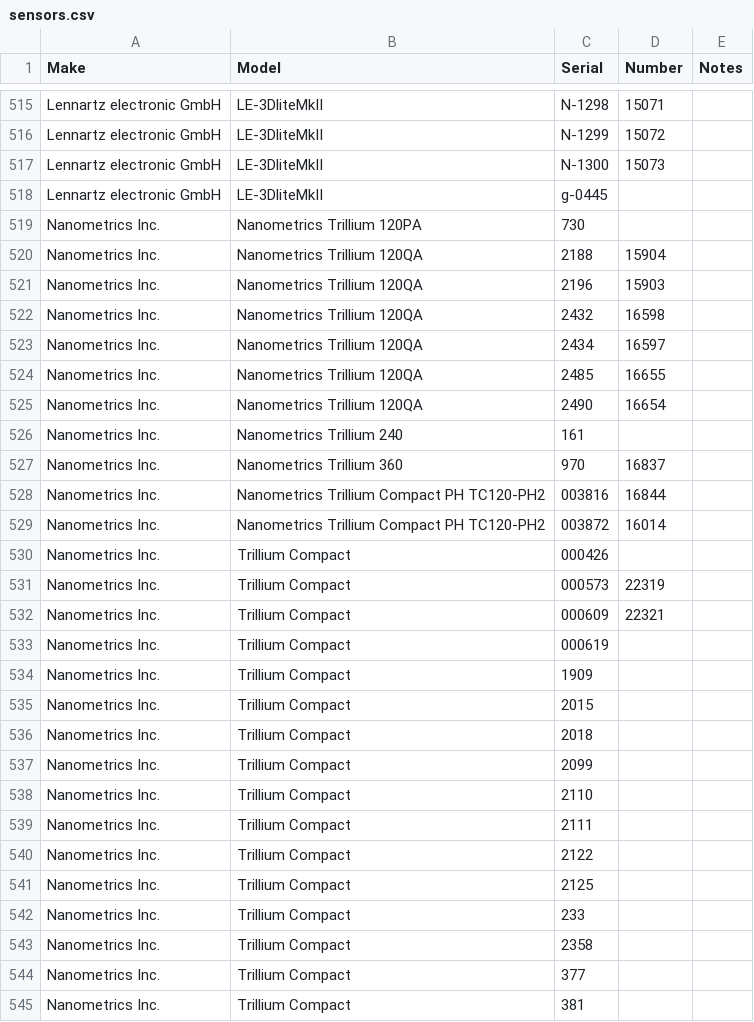
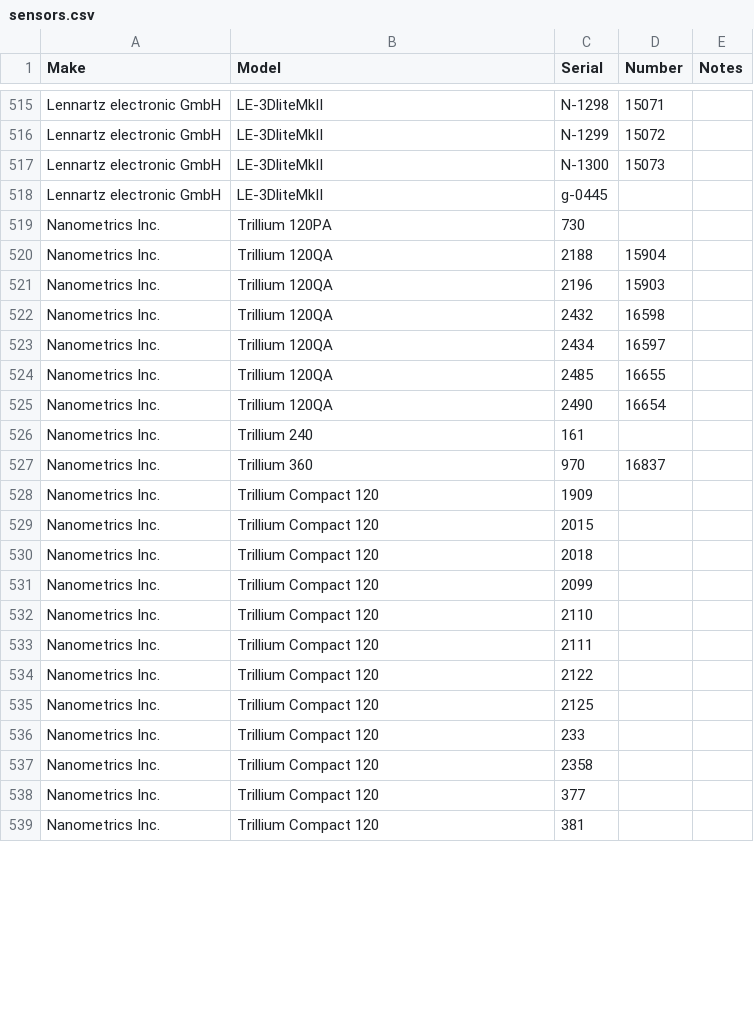
Before and after one commit to GeoNet/delta, a CSV file: assets/sensors.csv, drawn as a sheet; only a part is shown, gaps mark what is left out; the diff covers the shown part only.

Commit message:
updated nanometrics compact sensors (#161)

```diff
--- a/assets/sensors.csv
+++ b/assets/sensors.csv
@@ -518,28 +518,22 @@ Lennartz electronic GmbH,LE-3DliteMkII,N-1300,15073,
 Lennartz electronic GmbH,LE-3DliteMkII,g-0445,,
-Nanometrics Inc.,Nanometrics Trillium 120PA,730,,
-Nanometrics Inc.,Nanometrics Trillium 120QA,2188,15904,
-Nanometrics Inc.,Nanometrics Trillium 120QA,2196,15903,
-Nanometrics Inc.,Nanometrics Trillium 120QA,2432,16598,
-Nanometrics Inc.,Nanometrics Trillium 120QA,2434,16597,
-Nanometrics Inc.,Nanometrics Trillium 120QA,2485,16655,
-Nanometrics Inc.,Nanometrics Trillium 120QA,2490,16654,
-Nanometrics Inc.,Nanometrics Trillium 240,161,,
-Nanometrics Inc.,Nanometrics Trillium 360,970,16837,
-Nanometrics Inc.,Nanometrics Trillium Compact PH TC120-PH2,003816,16844,
-Nanometrics Inc.,Nanometrics Trillium Compact PH TC120-PH2,003872,16014,
-Nanometrics Inc.,Trillium Compact,000426,,
-Nanometrics Inc.,Trillium Compact,000573,22319,
-Nanometrics Inc.,Trillium Compact,000609,22321,
-Nanometrics Inc.,Trillium Compact,000619,,
-Nanometrics Inc.,Trillium Compact,1909,,
-Nanometrics Inc.,Trillium Compact,2015,,
-Nanometrics Inc.,Trillium Compact,2018,,
-Nanometrics Inc.,Trillium Compact,2099,,
-Nanometrics Inc.,Trillium Compact,2110,,
-Nanometrics Inc.,Trillium Compact,2111,,
-Nanometrics Inc.,Trillium Compact,2122,,
-Nanometrics Inc.,Trillium Compact,2125,,
-Nanometrics Inc.,Trillium Compact,233,,
-Nanometrics Inc.,Trillium Compact,2358,,
-Nanometrics Inc.,Trillium Compact,377,,
-Nanometrics Inc.,Trillium Compact,381,,
+Nanometrics Inc.,Trillium 120PA,730,,
+Nanometrics Inc.,Trillium 120QA,2188,15904,
+Nanometrics Inc.,Trillium 120QA,2196,15903,
+Nanometrics Inc.,Trillium 120QA,2432,16598,
+Nanometrics Inc.,Trillium 120QA,2434,16597,
+Nanometrics Inc.,Trillium 120QA,2485,16655,
+Nanometrics Inc.,Trillium 120QA,2490,16654,
+Nanometrics Inc.,Trillium 240,161,,
+Nanometrics Inc.,Trillium 360,970,16837,
+Nanometrics Inc.,Trillium Compact 120,1909,,
+Nanometrics Inc.,Trillium Compact 120,2015,,
+Nanometrics Inc.,Trillium Compact 120,2018,,
+Nanometrics Inc.,Trillium Compact 120,2099,,
+Nanometrics Inc.,Trillium Compact 120,2110,,
+Nanometrics Inc.,Trillium Compact 120,2111,,
+Nanometrics Inc.,Trillium Compact 120,2122,,
+Nanometrics Inc.,Trillium Compact 120,2125,,
+Nanometrics Inc.,Trillium Compact 120,233,,
+Nanometrics Inc.,Trillium Compact 120,2358,,
+Nanometrics Inc.,Trillium Compact 120,377,,
+Nanometrics Inc.,Trillium Compact 120,381,,
```
Also changed, not shown: 4 added rows and 8 edited cells elsewhere in this file, assets/recorders.csv, install/recorders.csv, 4 other files.
